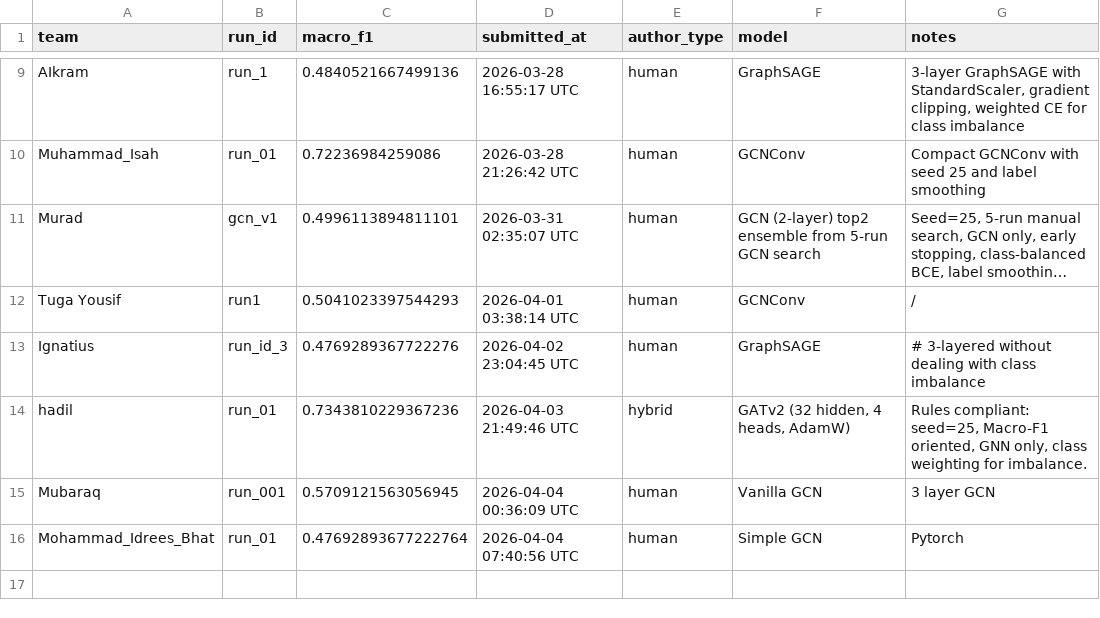
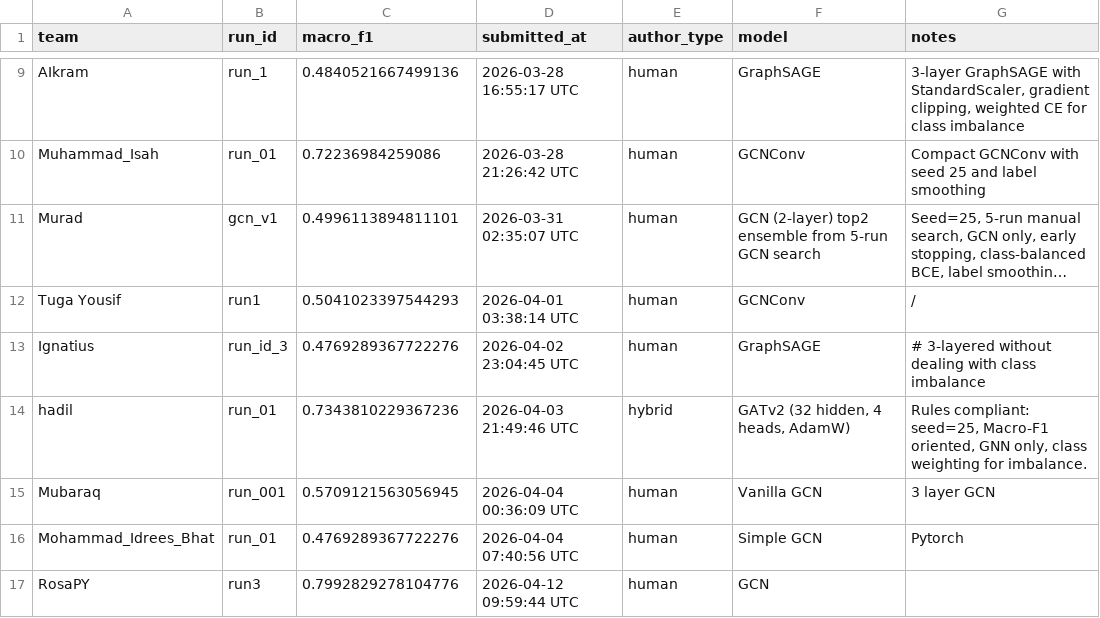
Before and after one commit to mahatrabelsi1/GNN-MVP-Node-Classification-Under-Noise, a CSV file: docs/leaderboard.csv, drawn as a sheet; only a part is shown, gaps mark what is left out; long unchanged cells end in ….

```diff
--- a/docs/leaderboard.csv
+++ b/docs/leaderboard.csv
@@ -15,2 +15,3 @@ hadil,run_01,0.7343810229367236,2026-04-03 21:49:46 UTC,hybrid,"GATv2 (32 hidden
 Mubaraq,run_001,0.5709121563056945,2026-04-04 00:36:09 UTC,human,Vanilla GCN,3 layer GCN
-Mohammad_Idrees_Bhat,run_01,0.47692893677222764,2026-04-04 07:40:56 UTC,human,Simple GCN,Pytorch
+Mohammad_Idrees_Bhat,run_01,0.4769289367722276,2026-04-04 07:40:56 UTC,human,Simple GCN,Pytorch
+RosaPY,run3,0.7992829278104776,2026-04-12 09:59:44 UTC,human,GCN,
```
Also changed, not shown: leaderboard/leaderboard.csv, 1 other file.
